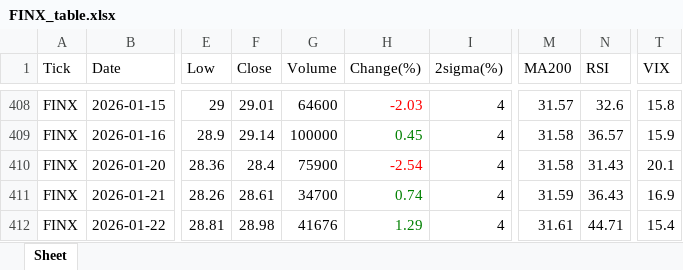
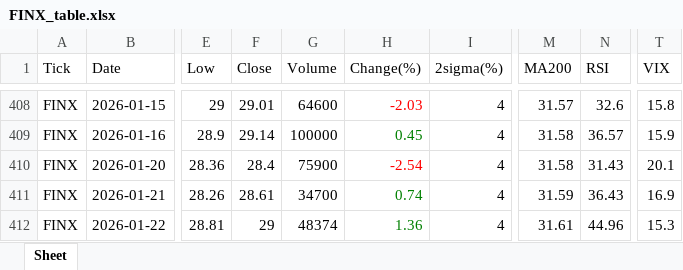
Before and after one commit to jangjb1204-sys/my-python-bot, an Excel workbook: US_stock/FINX_table.xlsx, sheet Sheet, drawn as a sheet; only a part is shown, gaps mark what is left out; values as stored, in another font and other column widths than the file's, no borders; the diff names each change by its address in the sheet, - before the commit and + after, or states it on an @@ line.

```diff
--- a/US_stock/FINX_table.xlsx (sheet Sheet)
+++ b/US_stock/FINX_table.xlsx (sheet Sheet)
-F412 (Close): 28.98
+F412 (Close): 29
-G412 (Volume): 41676
+G412 (Volume): 48374
-H412 (Change(%)): 1.29
+H412 (Change(%)): 1.36
-N412 (RSI): 44.71
+N412 (RSI): 44.96
-T412 (VIX): 15.4
+T412 (VIX): 15.3
```
Also changed, not shown: US_stock/BTGD_table.xlsx, US_stock/GOLD_table.xlsx, 33 other files.
